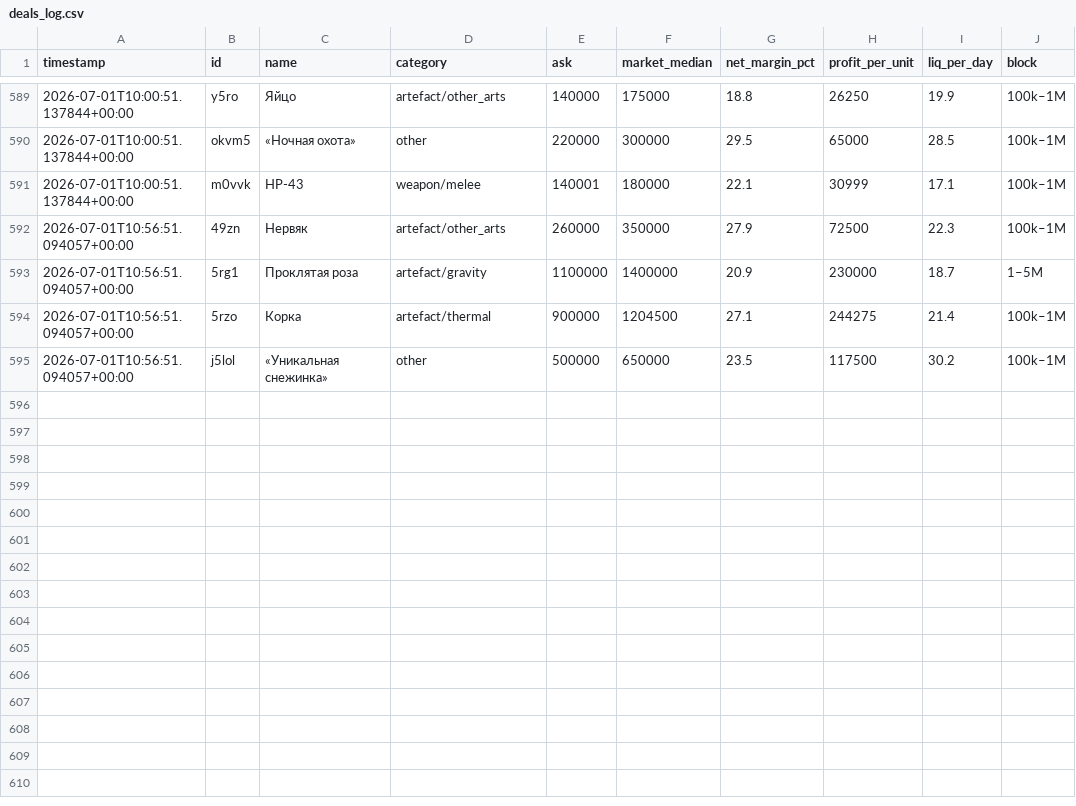
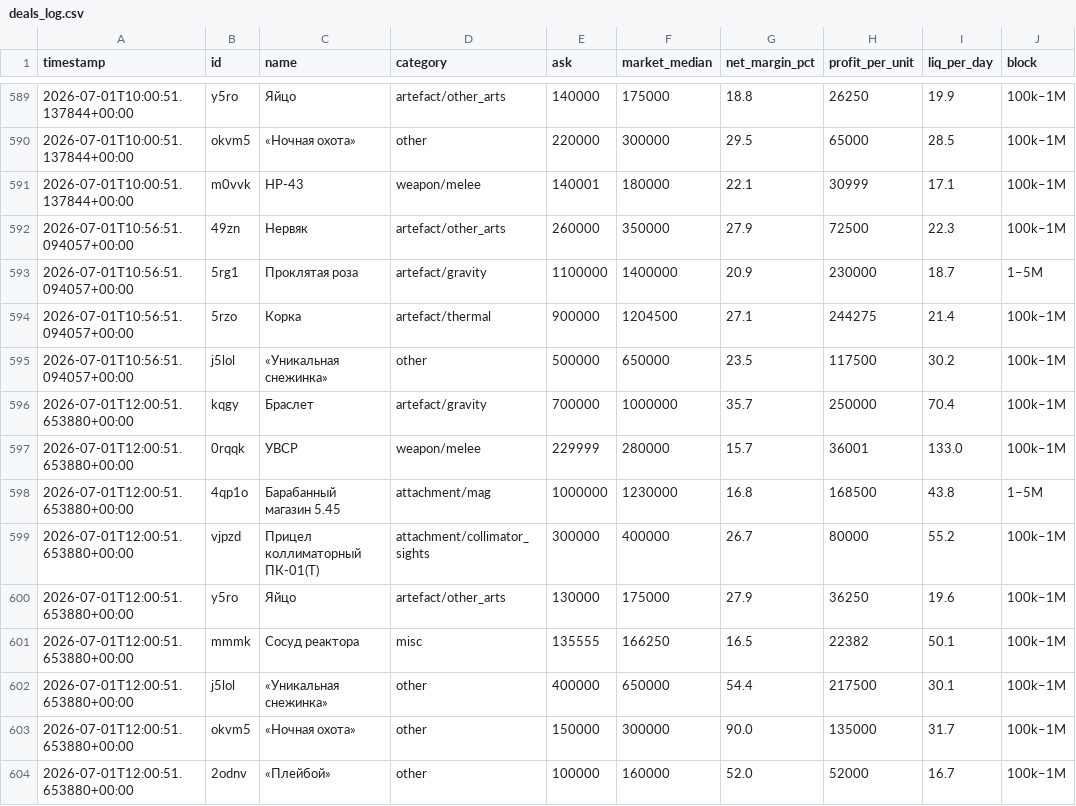
Before and after one commit to gromkyi/sz-deal-bot, a CSV file: deals_log.csv, drawn as a sheet; only a part is shown, gaps mark what is left out; the diff names each change by its address in the sheet, - before the commit and + after, or states it on an @@ line.

```diff
--- a/deals_log.csv
+++ b/deals_log.csv
+row 596: 2026-07-01T12:00:51.653880+00:00 | kqgy | Браслет | artefact/gravity | 700000 | 1000000 | 35.7 | 250000 | 70.4 | 100k–1M
+row 597: 2026-07-01T12:00:51.653880+00:00 | 0rqqk | УВСР | weapon/melee | 229999 | 280000 | 15.7 | 36001 | 133.0 | 100k–1M
+row 598: 2026-07-01T12:00:51.653880+00:00 | 4qp1o | Барабанный магазин 5.45 | attachment/mag | 1000000 | 1230000 | 16.8 | 168500 | 43.8 | 1–5M
+row 599: 2026-07-01T12:00:51.653880+00:00 | vjpzd | Прицел коллиматорный ПК-01(Т) | attachment/collimator_sights | 300000 | 400000 | 26.7 | 80000 | 55.2 | 100k–1M
+row 600: 2026-07-01T12:00:51.653880+00:00 | y5ro | Яйцо | artefact/other_arts | 130000 | 175000 | 27.9 | 36250 | 19.6 | 100k–1M
+row 601: 2026-07-01T12:00:51.653880+00:00 | mmmk | Сосуд реактора | misc | 135555 | 166250 | 16.5 | 22382 | 50.1 | 100k–1M
+row 602: 2026-07-01T12:00:51.653880+00:00 | j5lol | «Уникальная снежинка» | other | 400000 | 650000 | 54.4 | 217500 | 30.1 | 100k–1M
+row 603: 2026-07-01T12:00:51.653880+00:00 | okvm5 | «Ночная охота» | other | 150000 | 300000 | 90.0 | 135000 | 31.7 | 100k–1M
+row 604: 2026-07-01T12:00:51.653880+00:00 | 2odnv | «Плейбой» | other | 100000 | 160000 | 52.0 | 52000 | 16.7 | 100k–1M
```
Also changed, not shown: 1 other file.
